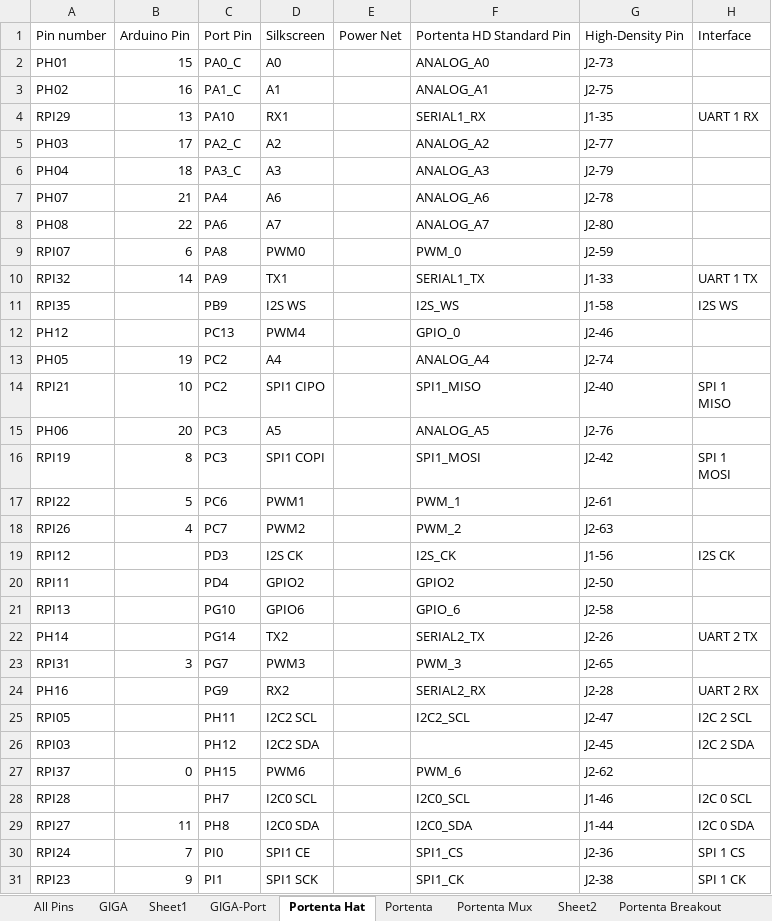
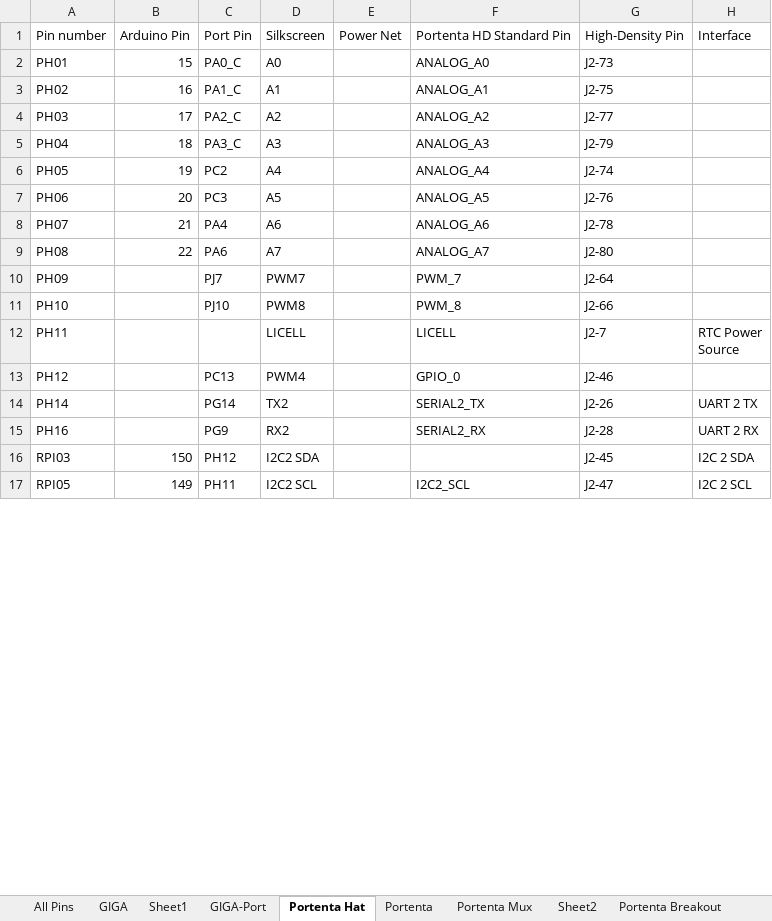
Before and after one commit to KurtE/Arduino_GIGA-stuff, an Excel workbook: Documents/Arduino_GIGA_R1_pins.xlsx, sheet Portenta Hat, drawn as a sheet; only a part is shown; values as stored, in another font and other column widths than the file's, no borders; table styles not drawn; removed rows and columns are numbered as before the commit, all else as after; ↵ is a line break in a cell; the diff covers the shown part only; the diff names each change by its address in the sheet, - before the commit and + after, or states it on an @@ line.

```diff
--- a/Documents/Arduino_GIGA_R1_pins.xlsx (sheet Portenta Hat)
+++ b/Documents/Arduino_GIGA_R1_pins.xlsx (sheet Portenta Hat)
-row 4: RPI29 | 13 | PA10 | RX1 |  | SERIAL1_RX | J1-35 | UART 1 RX
@@ row 13 moved to row 6: PH05 @@
@@ row 15 moved to row 7: PH06 @@
-row 9: RPI07 | 6 | PA8 | PWM0 |  | PWM_0 | J2-59
-row 10: RPI32 | 14 | PA9 | TX1 |  | SERIAL1_TX | J1-33 | UART 1 TX
-row 11: RPI35 |  | PB9 | I2S WS |  | I2S_WS | J1-58 | I2S WS
@@ row 39 moved to row 10: PH09 @@
@@ row 37 moved to row 11: PH10 @@
@@ row 43 moved to row 12: PH11 @@
-row 14: RPI21 | 10 | PC2 | SPI1 CIPO |  | SPI1_MISO | J2-40 | SPI 1 ↵ MISO
-row 16: RPI19 | 8 | PC3 | SPI1 COPI |  | SPI1_MOSI | J2-42 | SPI 1 ↵ MOSI
-row 17: RPI22 | 5 | PC6 | PWM1 |  | PWM_1 | J2-61
-row 18: RPI26 | 4 | PC7 | PWM2 |  | PWM_2 | J2-63
-row 19: RPI12 |  | PD3 | I2S CK |  | I2S_CK | J1-56 | I2S CK
-row 20: RPI11 |  | PD4 | GPIO2 |  | GPIO2 | J2-50
-row 21: RPI13 |  | PG10 | GPIO6 |  | GPIO_6 | J2-58
-row 23: RPI31 | 3 | PG7 | PWM3 |  | PWM_3 | J2-65
+row 16: RPI03 | 150 | PH12 | I2C2 SDA |  |  | J2-45 | I2C 2 SDA
-B17: (empty)
+B17: 149
-row 26: RPI03 |  | PH12 | I2C2 SDA |  |  | J2-45 | I2C 2 SDA
-row 27: RPI37 | 0 | PH15 | PWM6 |  | PWM_6 | J2-62
-row 28: RPI28 |  | PH7 | I2C0 SCL |  | I2C0_SCL | J1-46 | I2C 0 SCL
-row 29: RPI27 | 11 | PH8 | I2C0 SDA |  | I2C0_SDA | J1-44 | I2C 0 SDA
-row 30: RPI24 | 7 | PI0 | SPI1 CE |  | SPI1_CS | J2-36 | SPI 1 CS
-row 31: RPI23 | 9 | PI1 | SPI1 SCK |  | SPI1_CK | J2-38 | SPI 1 CK
```
Also changed, not shown: 22 added rows, 5 removed rows and 5 edited cells elsewhere in this sheet, sheet Portenta Breakout, 1 other file.
